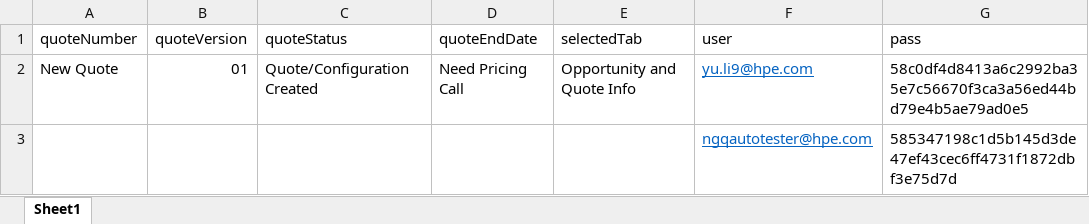
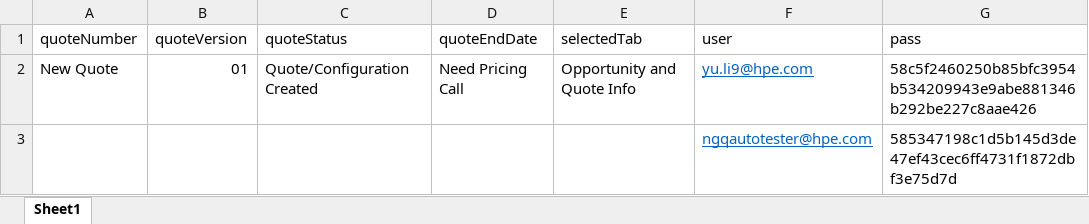
Before and after one commit to TaoismLEE/NGQ, an Excel workbook: data/NGQ_empty_quote_data.xlsx, sheet Sheet1, drawn as a sheet; values as stored, in another font and other column widths than the file's, no borders; the diff names each change by its address in the sheet, - before the commit and + after, or states it on an @@ line.

Commit message:
Update the test account's password

```diff
--- a/data/NGQ_empty_quote_data.xlsx (sheet Sheet1)
+++ b/data/NGQ_empty_quote_data.xlsx (sheet Sheet1)
-G2 (pass): 58c0df4d8413a6c2992ba35e7c56670f3ca3a56ed44bd79e4b5ae79ad0e5
+G2 (pass): 58c5f2460250b85bfc3954b534209943e9abe881346b292be227c8aae426
```
